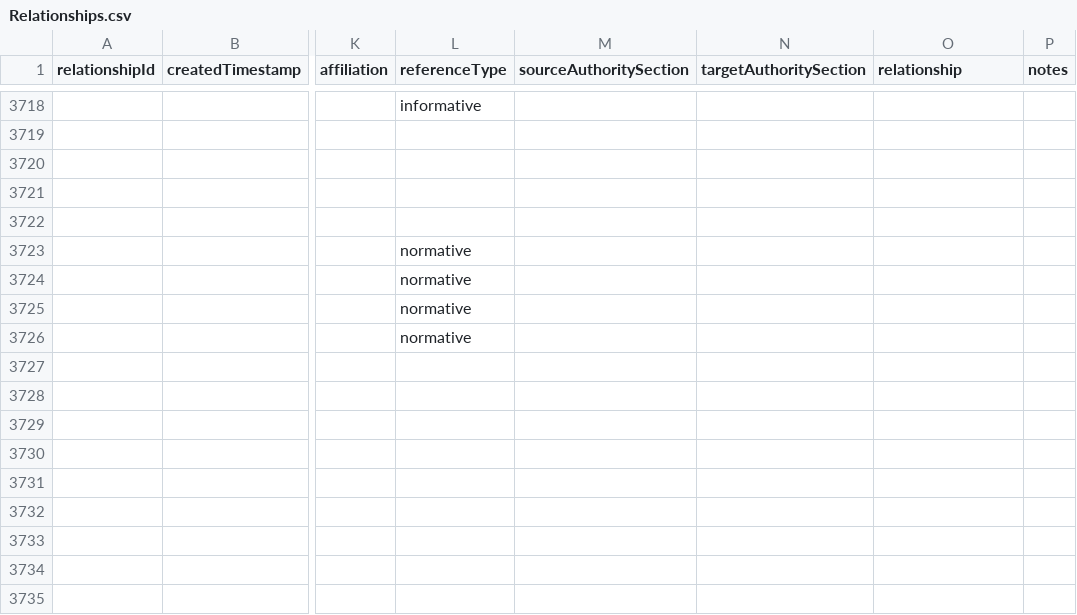
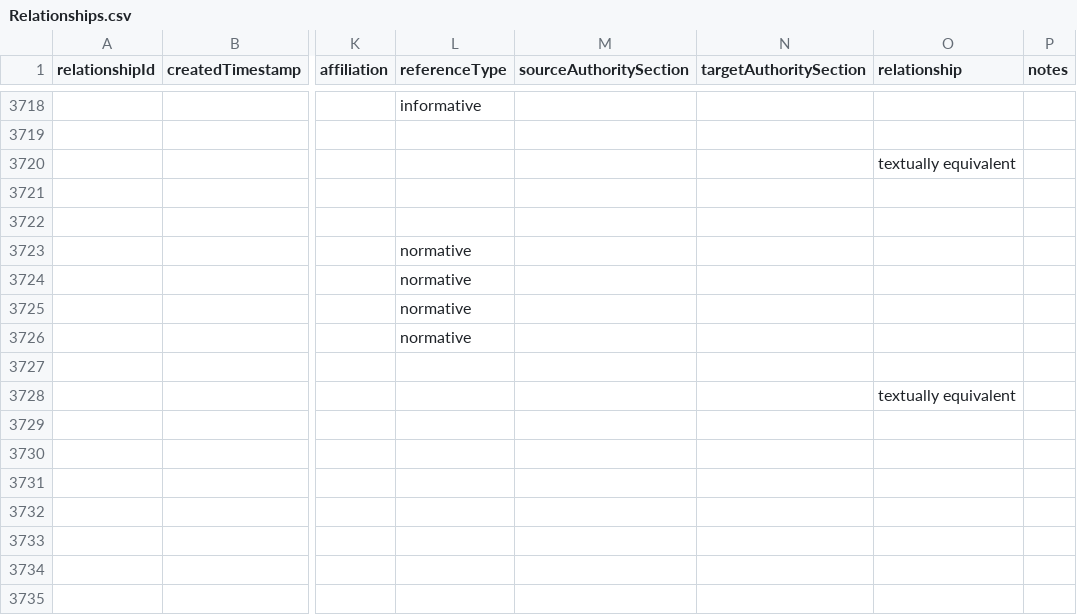
Before and after one commit to alexbchalmers/SpecAtlas, a CSV file: graphDB/source/Relationships.csv, drawn as a sheet; only a part is shown, gaps mark what is left out; the diff names each change by its address in the sheet, - before the commit and + after, or states it on an @@ line.

Commit message:
Data update

```diff
--- a/graphDB/source/Relationships.csv
+++ b/graphDB/source/Relationships.csv
-O3720 (relationship): (empty)
+O3720 (relationship): textually equivalent
-O3728 (relationship): (empty)
+O3728 (relationship): textually equivalent
```
